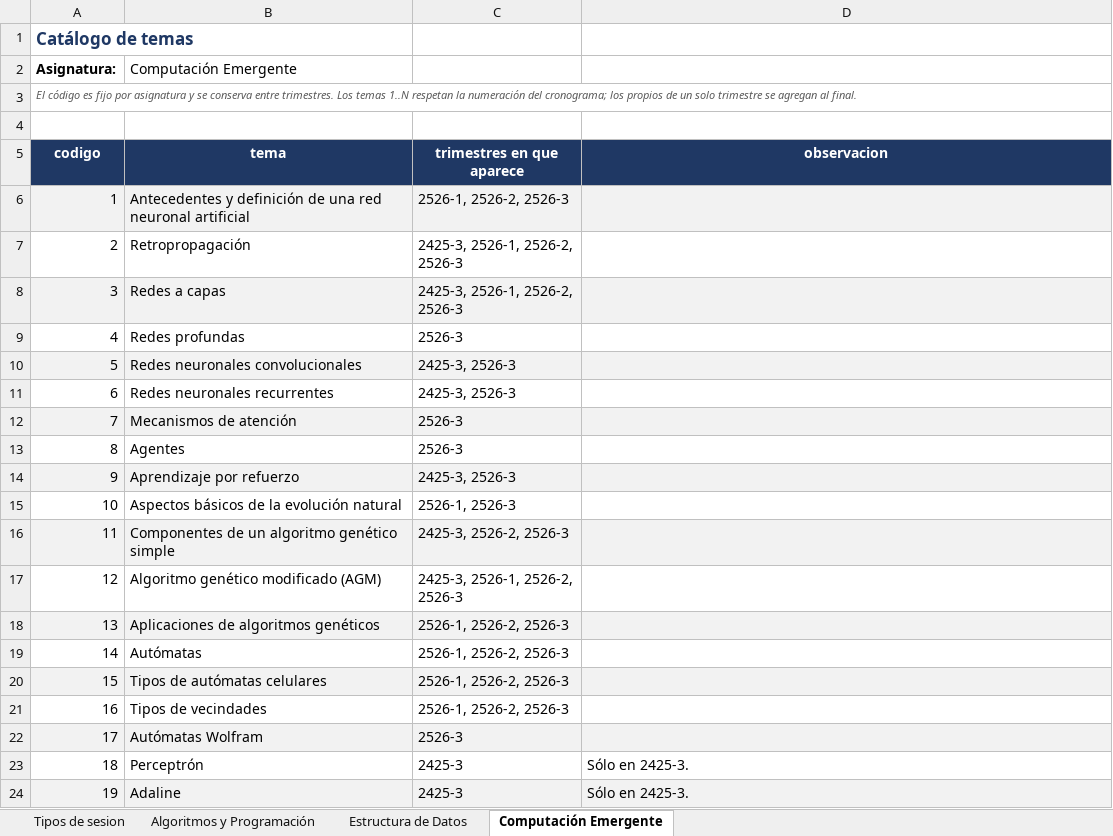
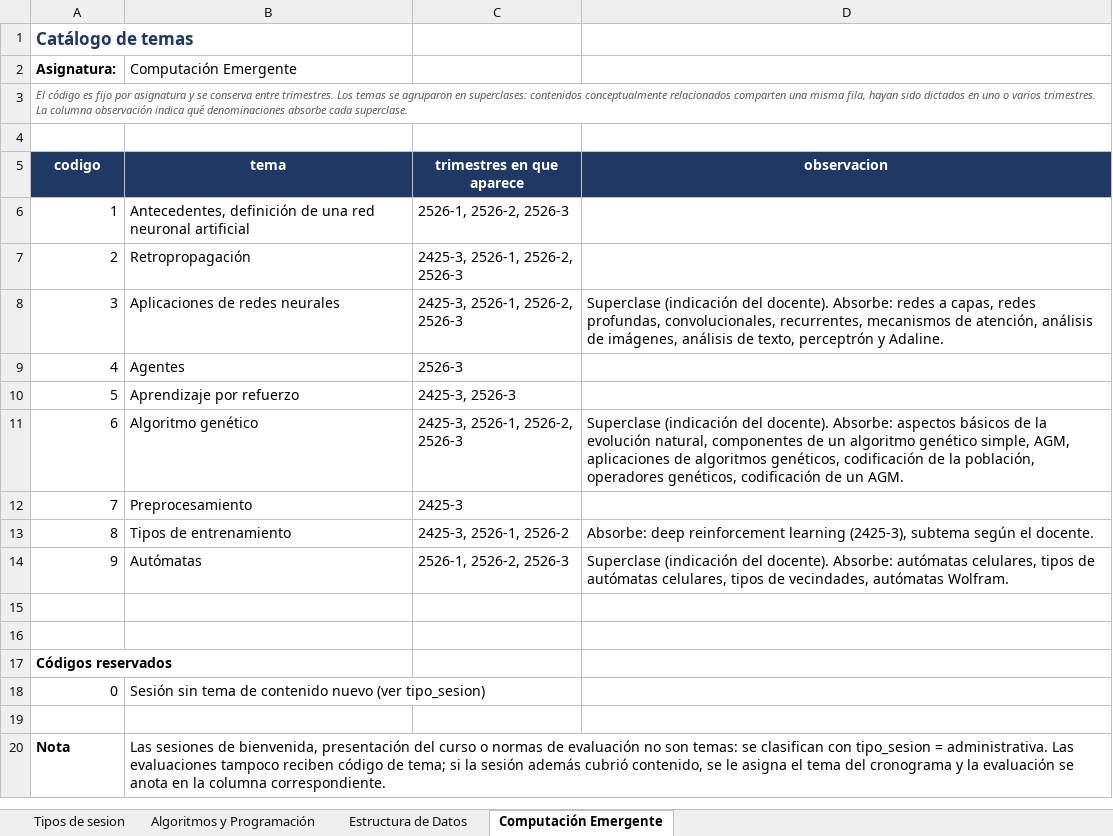
Before and after one commit to NeliCarrillo/tesis-prediccion-participacion, an Excel workbook: CATALOGO_Temas.xlsx, sheet Computación Emergente, drawn as a sheet; only a part is shown; the shorter side is filled out with more unchanged rows; values as stored, in another font and other column widths than the file's, no borders; the diff covers the shown part only; the diff names each change by its address in the sheet, - before the commit and + after, or states it on an @@ line.

```diff
--- a/CATALOGO_Temas.xlsx (sheet Computación Emergente)
+++ b/CATALOGO_Temas.xlsx (sheet Computación Emergente)
-A3 (codigo): …Los temas 1..N respetan la numeración del cronograma; los propios de un solo trimestre se agregan al final.
+A3 (codigo): …Los temas se agruparon en superclases: contenidos conceptualmente relacionados comparten una misma fila, hayan sido dictados en uno o varios trimestres. La columna observación indica qué denominaciones absorbe cada superclase.
-A6:D6 fill: #F2F2F2
+A6:D6 fill: none
-B6 (tema): Antecedentes y definición de…
+B6 (tema): Antecedentes, definición de…
-A8:D8 fill: #F2F2F2
+A8:D8 fill: none
-B8 (tema): Redes a capas
+B8 (tema): Aplicaciones de redes neurales
-D8 (observacion): (empty)
+D8 (observacion): Superclase (indicación del docente). Absorbe: redes a capas, redes profundas, convolucionales, recurrentes, mecanismos de atención, análisis de imágenes, análisis de texto, perceptrón y Adaline.
-B9 (tema): Redes profundas
+B9 (tema): Agentes
-A10:D10 fill: #F2F2F2
+A10:D10 fill: none
-B10 (tema): Redes neuronales convolucionales
+B10 (tema): Aprendizaje por refuerzo
-B11 (tema): Redes neuronales recurrentes
+B11 (tema): Algoritmo genético
-C11 (trimestres en que aparece): 2425-3, 2526-3
+C11 (trimestres en que aparece): 2425-3, 2526-1, 2526-2, 2526-3
-D11 (observacion): (empty)
+D11 (observacion): Superclase (indicación del docente). Absorbe: aspectos básicos de la evolución natural, componentes de un algoritmo genético simple, AGM, aplicaciones de algoritmos genéticos, codificación de la población, operadores genéticos, codificación de un AGM.
-A12:D12 fill: #F2F2F2
+A12:D12 fill: none
-B12 (tema): Mecanismos de atención
+B12 (tema): Preprocesamiento
-C12 (trimestres en que aparece): 2526-3
+C12 (trimestres en que aparece): 2425-3
-B13 (tema): Agentes
+B13 (tema): Tipos de entrenamiento
-C13 (trimestres en que aparece): 2526-3
+C13 (trimestres en que aparece): 2425-3, 2526-1, 2526-2
-D13 (observacion): (empty)
+D13 (observacion): Absorbe: deep reinforcement learning (2425-3), subtema según el docente.
-A14:D14 fill: #F2F2F2
+A14:D14 fill: none
-B14 (tema): Aprendizaje por refuerzo
+B14 (tema): Autómatas
-C14 (trimestres en que aparece): 2425-3, 2526-3
+C14 (trimestres en que aparece): 2526-1, 2526-2, 2526-3
-D14 (observacion): (empty)
+D14 (observacion): Superclase (indicación del docente). Absorbe: autómatas celulares, tipos de autómatas celulares, tipos de vecindades, autómatas Wolfram.
-row 15: 10 | Aspectos básicos de la evolución natural | 2526-1, 2526-3
-row 16: 11 | Componentes de un algoritmo genético simple | 2425-3, 2526-2, 2526-3
-row 17: 12 | Algoritmo genético modificado (AGM) | 2425-3, 2526-1, 2526-2, 2526-3
-row 18: 13 | Aplicaciones de algoritmos genéticos | 2526-1, 2526-2, 2526-3
-row 19: 14 | Autómatas | 2526-1, 2526-2, 2526-3
-row 20: 15 | Tipos de autómatas celulares | 2526-1, 2526-2, 2526-3
-row 21: 16 | Tipos de vecindades | 2526-1, 2526-2, 2526-3
-row 22: 17 | Autómatas Wolfram | 2526-3
-row 23: 18 | Perceptrón | 2425-3 | Sólo en 2425-3.
-row 24: 19 | Adaline | 2425-3 | Sólo en 2425-3.
```
Also changed, not shown: 11 removed rows elsewhere in this sheet, sheet Algoritmos y Programación, Datos Tesis Upstream/Algoritmos y Programacion/2425-2/Partic.Alg 2425-2 Secc. 1.xlsx, Datos Tesis Upstream/Computacion Emergente/2425-3/Partic. Emergente 2425-3 Secc. 1.xlsx, 23 other files.
